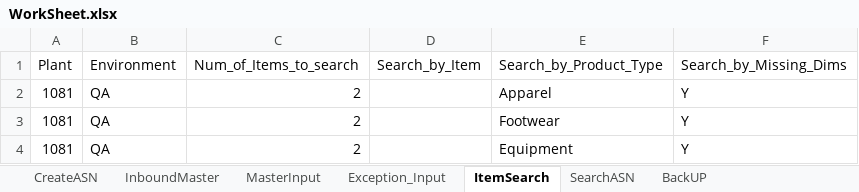
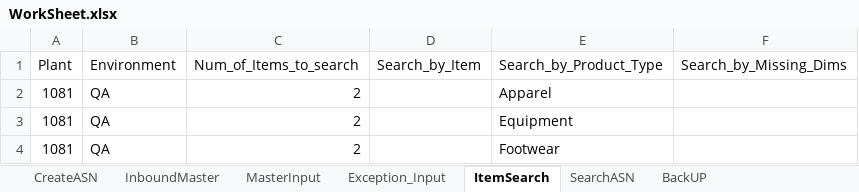
Before and after one commit to Vino0585/Nike, an Excel workbook: J30/Input_files/WorkSheet.xlsx, sheet ItemSearch, drawn as a sheet; values as stored, in another font and other column widths than the file's, no borders; the diff names each change by its address in the sheet, - before the commit and + after, or states it on an @@ line.

```diff
--- a/J30/Input_files/WorkSheet.xlsx (sheet ItemSearch)
+++ b/J30/Input_files/WorkSheet.xlsx (sheet ItemSearch)
-F2:F4 (Search_by_Missing_Dims): Y
+F2:F4 (Search_by_Missing_Dims): (empty)
-E3 (Search_by_Product_Type): Footwear
+E3 (Search_by_Product_Type): Equipment
-E4 (Search_by_Product_Type): Equipment
+E4 (Search_by_Product_Type): Footwear
```
Also changed, not shown: sheet InboundMaster, sheet CreateASN, sheet MasterInput, sheet SearchASN, J30/Output_files/ASN_Creation_Report.xlsx, J30/Output_files/ASN_Search_Results.xlsx, 6 other files.
